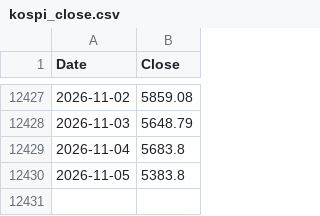
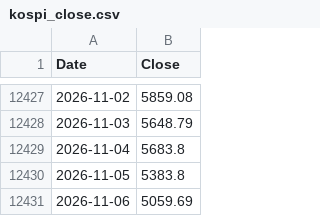
Before and after one commit to gloual88/ISA_donchian_backtest, a CSV file: vol_mail/kospi_close.csv, drawn as a sheet; only a part is shown, gaps mark what is left out; the diff names each change by its address in the sheet, - before the commit and + after, or states it on an @@ line.

```diff
--- a/vol_mail/kospi_close.csv
+++ b/vol_mail/kospi_close.csv
+row 12431: 2026-11-06 | 5059.69
```
Also changed, not shown: 1 other file.
